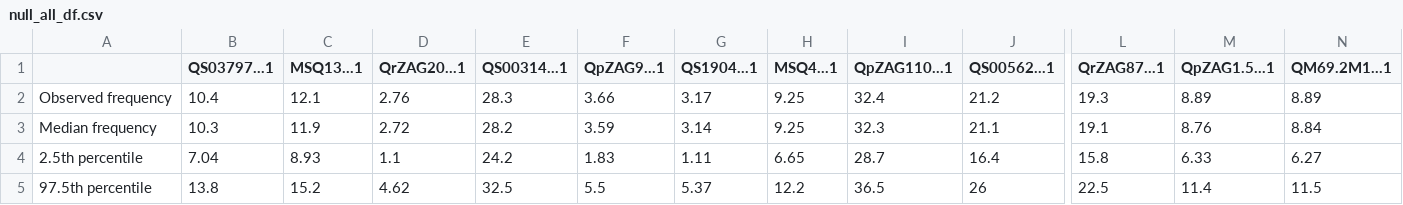
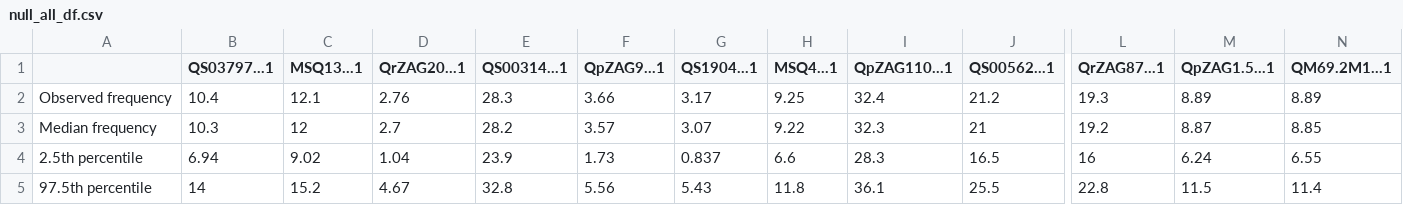
Before and after one commit to HobanLab/USBG_Hybrid_Acorns, a CSV file: Results/Preliminary_Genotyping_Analysis/null_all_df.csv, drawn as a sheet; only a part is shown, gaps mark what is left out; the diff covers the shown part only; the diff names each change by its address in the sheet, - before the commit and + after, or states it on an @@ line.

```diff
--- a/Results/Preliminary_Genotyping_Analysis/null_all_df.csv
+++ b/Results/Preliminary_Genotyping_Analysis/null_all_df.csv
-C3 (MSQ13...1): 11.9
+C3 (MSQ13...1): 12
-D3 (QrZAG20...1): 2.72
+D3 (QrZAG20...1): 2.7
-F3 (QpZAG9...1): 3.59
+F3 (QpZAG9...1): 3.57
-G3 (QS1904...1): 3.14
+G3 (QS1904...1): 3.07
-H3 (MSQ4...1): 9.25
+H3 (MSQ4...1): 9.22
-J3 (QS00562...1): 21.1
+J3 (QS00562...1): 21
-L3 (QrZAG87...1): 19.1
+L3 (QrZAG87...1): 19.2
-M3 (QpZAG1.5...1): 8.76
+M3 (QpZAG1.5...1): 8.87
-N3 (QM69.2M1...1): 8.84
+N3 (QM69.2M1...1): 8.85
-B4 (QS03797...1): 7.04
+B4 (QS03797...1): 6.94
-C4 (MSQ13...1): 8.93
+C4 (MSQ13...1): 9.02
-D4 (QrZAG20...1): 1.1
+D4 (QrZAG20...1): 1.04
-E4 (QS00314...1): 24.2
+E4 (QS00314...1): 23.9
-F4 (QpZAG9...1): 1.83
+F4 (QpZAG9...1): 1.73
-G4 (QS1904...1): 1.11
+G4 (QS1904...1): 0.837
-H4 (MSQ4...1): 6.65
+H4 (MSQ4...1): 6.6
-I4 (QpZAG110...1): 28.7
+I4 (QpZAG110...1): 28.3
-J4 (QS00562...1): 16.4
+J4 (QS00562...1): 16.5
-L4 (QrZAG87...1): 15.8
+L4 (QrZAG87...1): 16
-M4 (QpZAG1.5...1): 6.33
+M4 (QpZAG1.5...1): 6.24
-N4 (QM69.2M1...1): 6.27
+N4 (QM69.2M1...1): 6.55
-B5 (QS03797...1): 13.8
+B5 (QS03797...1): 14
-D5 (QrZAG20...1): 4.62
+D5 (QrZAG20...1): 4.67
-E5 (QS00314...1): 32.5
+E5 (QS00314...1): 32.8
-F5 (QpZAG9...1): 5.5
+F5 (QpZAG9...1): 5.56
-G5 (QS1904...1): 5.37
+G5 (QS1904...1): 5.43
-H5 (MSQ4...1): 12.2
+H5 (MSQ4...1): 11.8
-I5 (QpZAG110...1): 36.5
+I5 (QpZAG110...1): 36.1
-J5 (QS00562...1): 26
+J5 (QS00562...1): 25.5
-L5 (QrZAG87...1): 22.5
+L5 (QrZAG87...1): 22.8
-M5 (QpZAG1.5...1): 11.4
+M5 (QpZAG1.5...1): 11.5
-N5 (QM69.2M1...1): 11.5
+N5 (QM69.2M1...1): 11.4
```
Also changed, not shown: 2 edited cells elsewhere in this file, Data_Files/CSV_Files/UHA_score_clean_df.csv, Results/Preliminary_Genotyping_Analysis/ld_df.csv, 26 other files.
